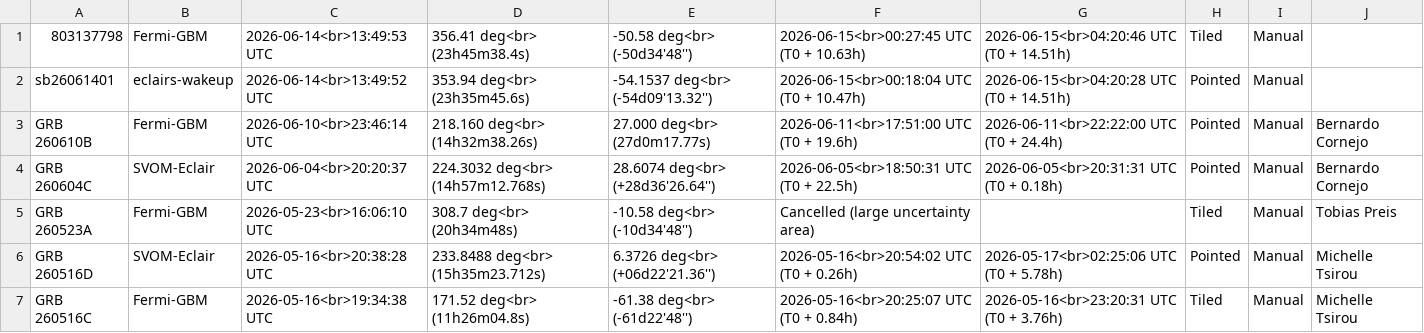
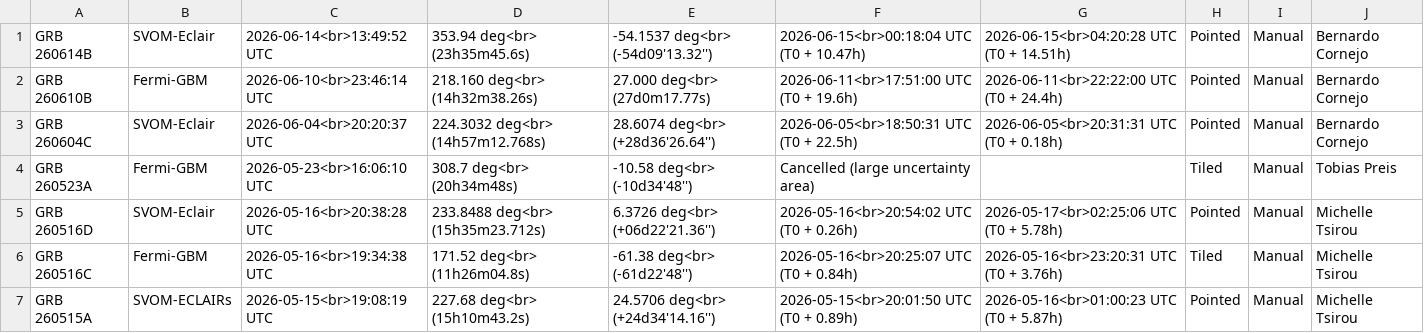
Before and after one commit to grbhess/grbhess.github.io, a CSV file: obstable.csv, drawn as a sheet; only a part is shown; the shorter side is filled out with more unchanged rows.

Commit message:
Update obstable.csv with new GRB entries

```diff
--- a/obstable.csv
+++ b/obstable.csv
@@ -1,3 +1,2 @@
-803137798,Fermi-GBM,2026-06-14<br>13:49:53 UTC,356.41 deg<br> (23h45m38.4s),-50.58 deg<br> (-50d34'48''),2026-06-15<br>00:27:45 UTC (T0 + 10.63h),2026-06-15<br>04:20:46 UTC (T0 + 14.51h),Tiled,Manual,
-sb26061401,eclairs-wakeup,2026-06-14<br>13:49:52 UTC,353.94 deg<br> (23h35m45.6s),-54.1537 deg<br> (-54d09'13.32''),2026-06-15<br>00:18:04 UTC (T0 + 10.47h),2026-06-15<br>04:20:28 UTC (T0 + 14.51h),Pointed,Manual,
+GRB 260614B,SVOM-Eclair,2026-06-14<br>13:49:52 UTC,353.94 deg<br> (23h35m45.6s),-54.1537 deg<br> (-54d09'13.32''),2026-06-15<br>00:18:04 UTC (T0 + 10.47h),2026-06-15<br>04:20:28 UTC (T0 + 14.51h),Pointed,Manual,Bernardo Cornejo
 GRB 260610B, Fermi-GBM, 2026-06-10<br>23:46:14 UTC, 218.160 deg<br> (14h32m38.26s), 27.000  deg<br> (27d0m17.77s), 2026-06-11<br>17:51:00 UTC (T0 + 19.6h), 2026-06-11<br>22:22:00 UTC (T0 + 24.4h), Pointed, Manual, Bernardo Cornejo
```
